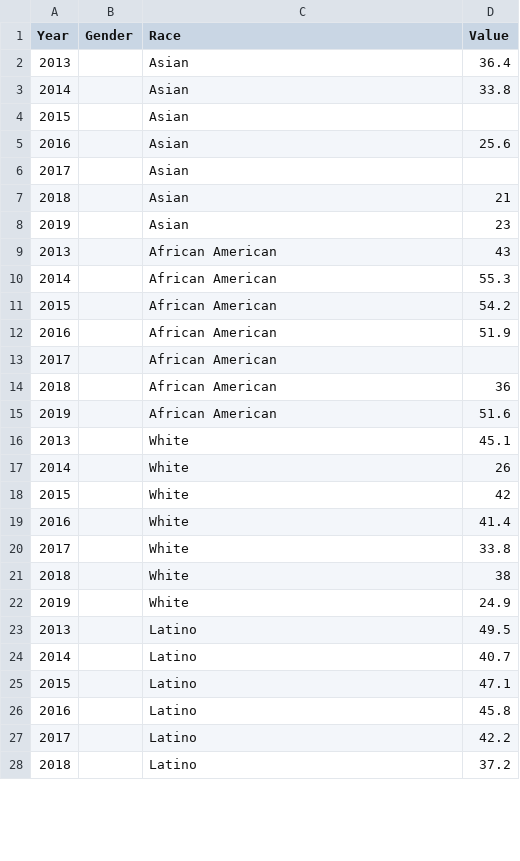
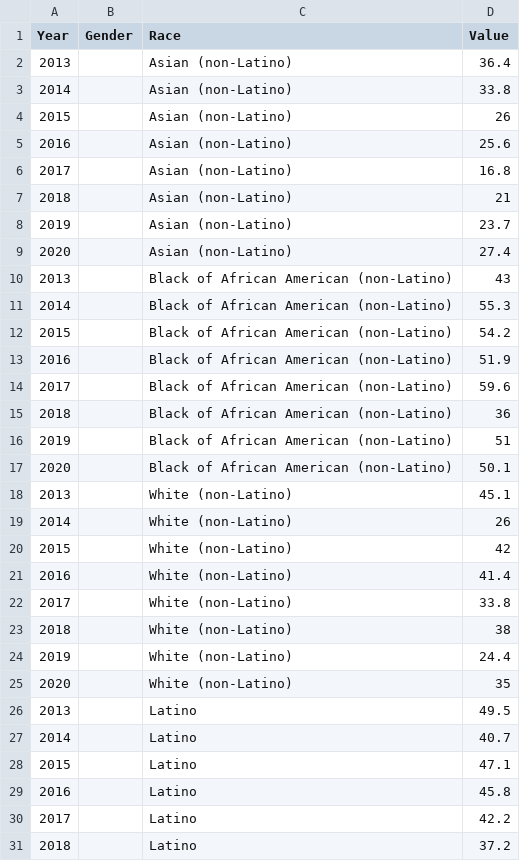
Before and after one commit to CityOfLosAngeles/open-sdg-data-starter, a CSV file: data/indicator_2-1-2.csv, drawn as a sheet; only a part is shown; the diff covers the shown part only.

Commit message:
Update indicator_2-1-2.csv

```diff
--- a/data/indicator_2-1-2.csv
+++ b/data/indicator_2-1-2.csv
@@ -1,23 +1,26 @@
 Year,Gender,Race,Value
-2013,,Asian,36.4
-2014,,Asian,33.8
-2015,,Asian,
-2016,,Asian,25.6
-2017,,Asian,
-2018,,Asian,21
-2019,,Asian,23
-2013,,African American,43
-2014,,African American,55.3
-2015,,African American,54.2
-2016,,African American,51.9
-2017,,African American,
-2018,,African American,36
-2019,,African American,51.6
-2013,,White,45.1
-2014,,White,26
-2015,,White,42
-2016,,White,41.4
-2017,,White,33.8
-2018,,White,38
-2019,,White,24.9
+2013,,Asian (non-Latino),36.4
+2014,,Asian (non-Latino),33.8
+2015,,Asian (non-Latino),26
+2016,,Asian (non-Latino),25.6
+2017,,Asian (non-Latino),16.8
+2018,,Asian (non-Latino),21
+2019,,Asian (non-Latino),23.7
+2020,,Asian (non-Latino),27.4
+2013,,Black of African American (non-Latino),43
+2014,,Black of African American (non-Latino),55.3
+2015,,Black of African American (non-Latino),54.2
+2016,,Black of African American (non-Latino),51.9
+2017,,Black of African American (non-Latino),59.6
+2018,,Black of African American (non-Latino),36
+2019,,Black of African American (non-Latino),51
+2020,,Black of African American (non-Latino),50.1
+2013,,White (non-Latino),45.1
+2014,,White (non-Latino),26
+2015,,White (non-Latino),42
+2016,,White (non-Latino),41.4
+2017,,White (non-Latino),33.8
+2018,,White (non-Latino),38
+2019,,White (non-Latino),24.4
+2020,,White (non-Latino),35
 2013,,Latino,49.5
```
Also changed, not shown: 8 added rows and 2 edited cells elsewhere in this file.
